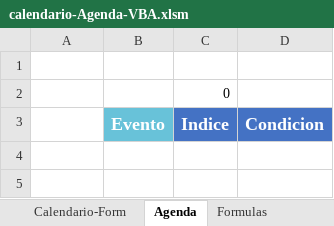
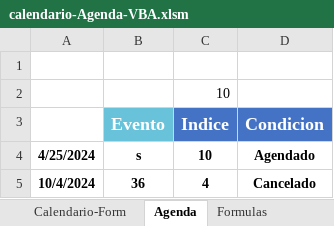
Before and after one commit to bparedes21/Calendario-Agenda-Din-mico-en-Excel, an Excel workbook: Archivo Excel/calendario-Agenda-VBA.xlsm, sheet Agenda, drawn as a sheet; values as stored, in another font and other column widths than the file's, no borders; table styles not drawn; the diff names each change by its address in the sheet, - before the commit and + after, or states it on an @@ line.

```diff
--- a/Archivo Excel/calendario-Agenda-VBA.xlsm (sheet Agenda)
+++ b/Archivo Excel/calendario-Agenda-VBA.xlsm (sheet Agenda)
-C2 (Indice): 0
+C2 (Indice): 10
+row 4: 4/25/2024 | s | 10 | Agendado
+row 5: 10/4/2024 | 36 | 4 | Cancelado
```
Also changed, not shown: sheet Formulas, sheet Hoja2, other sheet tabs, charts or pictures, 3 other files.
